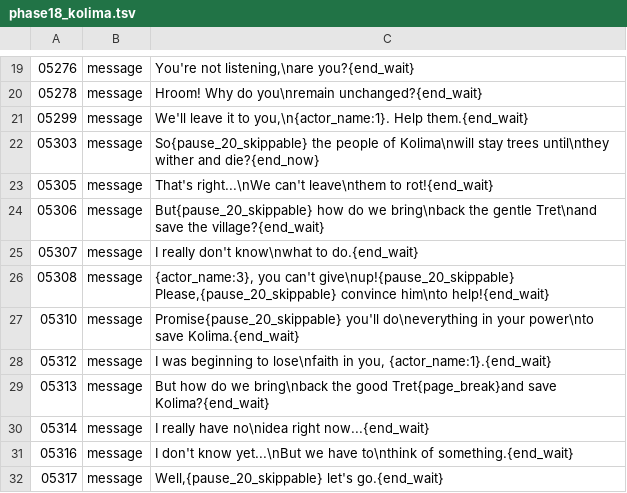
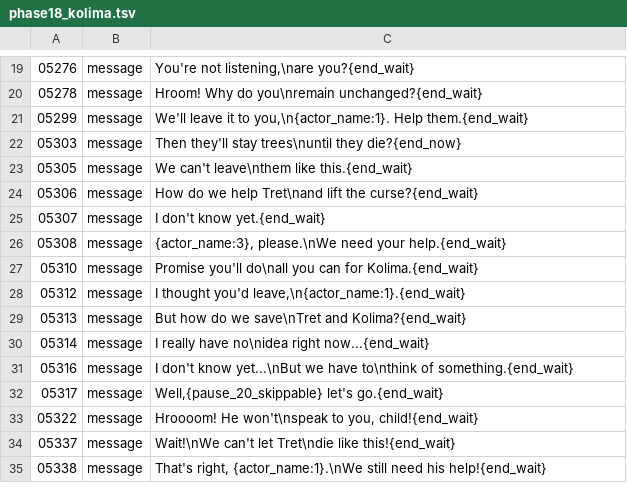
Before and after one commit to YubelPhoenix/alchemy, a TSV file: tools/dark_story/phase18_kolima.tsv, drawn as a sheet; only a part is shown, gaps mark what is left out; the shorter side is filled out with more unchanged rows.

Commit message:
Ashfall: sharpen Kolima rescue stakes

```diff
--- a/tools/dark_story/phase18_kolima.tsv
+++ b/tools/dark_story/phase18_kolima.tsv
@@ -21,10 +21,10 @@
 05299	message	We'll leave it to you,\n{actor_name:1}. Help them.{end_wait}
-05303	message	So{pause_20_skippable} the people of Kolima\nwill stay trees until\nthey wither and die?{end_now}
-05305	message	That's right...\nWe can't leave\nthem to rot!{end_wait}
-05306	message	But{pause_20_skippable} how do we bring\nback the gentle Tret\nand save the village?{end_wait}
-05307	message	I really don't know\nwhat to do.{end_wait}
-05308	message	{actor_name:3}, you can't give\nup!{pause_20_skippable} Please,{pause_20_skippable} convince him\nto help!{end_wait}
-05310	message	Promise{pause_20_skippable} you'll do\neverything in your power\nto save Kolima.{end_wait}
-05312	message	I was beginning to lose\nfaith in you, {actor_name:1}.{end_wait}
-05313	message	But how do we bring\nback the good Tret{page_break}and save Kolima?{end_wait}
+05303	message	Then they'll stay trees\nuntil they die?{end_now}
+05305	message	We can't leave\nthem like this.{end_wait}
+05306	message	How do we help Tret\nand lift the curse?{end_wait}
+05307	message	I don't know yet.{end_wait}
+05308	message	{actor_name:3}, please.\nWe need your help.{end_wait}
+05310	message	Promise you'll do\nall you can for Kolima.{end_wait}
+05312	message	I thought you'd leave,\n{actor_name:1}.{end_wait}
+05313	message	But how do we save\nTret and Kolima?{end_wait}
 05314	message	I really have no\nidea right now...{end_wait}
```
